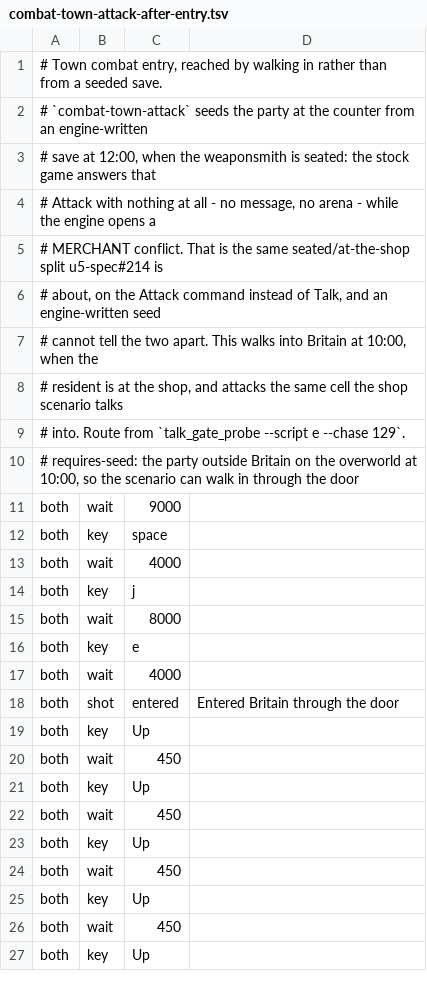
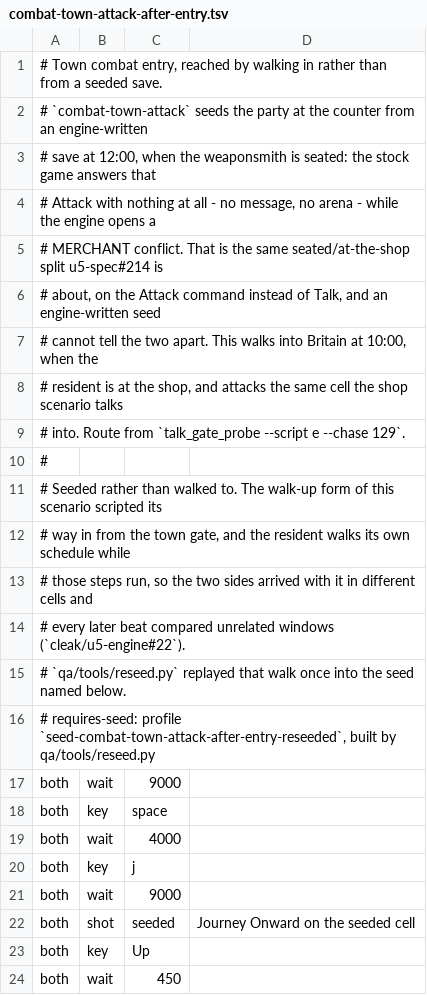
Before and after one commit to cleak/u5-engine, a TSV file: qa/paired/combat-town-attack-after-entry.tsv, drawn as a sheet; only a part is shown; the shorter side is filled out with more unchanged rows.

```diff
--- a/qa/paired/combat-town-attack-after-entry.tsv
+++ b/qa/paired/combat-town-attack-after-entry.tsv
@@ -9,3 +9,9 @@
 # into. Route from `talk_gate_probe --script e --chase 129`.
-# requires-seed: the party outside Britain on the overworld at 10:00, so the scenario can walk in through the door
+#
+# Seeded rather than walked to. The walk-up form of this scenario scripted its
+# way in from the town gate, and the resident walks its own schedule while
+# those steps run, so the two sides arrived with it in different cells and
+# every later beat compared unrelated windows (`cleak/u5-engine#22`).
+# `qa/tools/reseed.py` replayed that walk once into the seed named below.
+# requires-seed: profile `seed-combat-town-attack-after-entry-reseeded`, built by qa/tools/reseed.py
 both	wait	9000
@@ -14,6 +20,4 @@ both	wait	4000
 both	key	j
-both	wait	8000
-both	key	e
-both	wait	4000
-both	shot	entered	Entered Britain through the door
+both	wait	9000
+both	shot	seeded	Journey Onward on the seeded cell
 both	key	Up
```
Also changed, not shown: qa/paired/bt-password.tsv, qa/paired/minoc-refuse.tsv, 4 other files.
